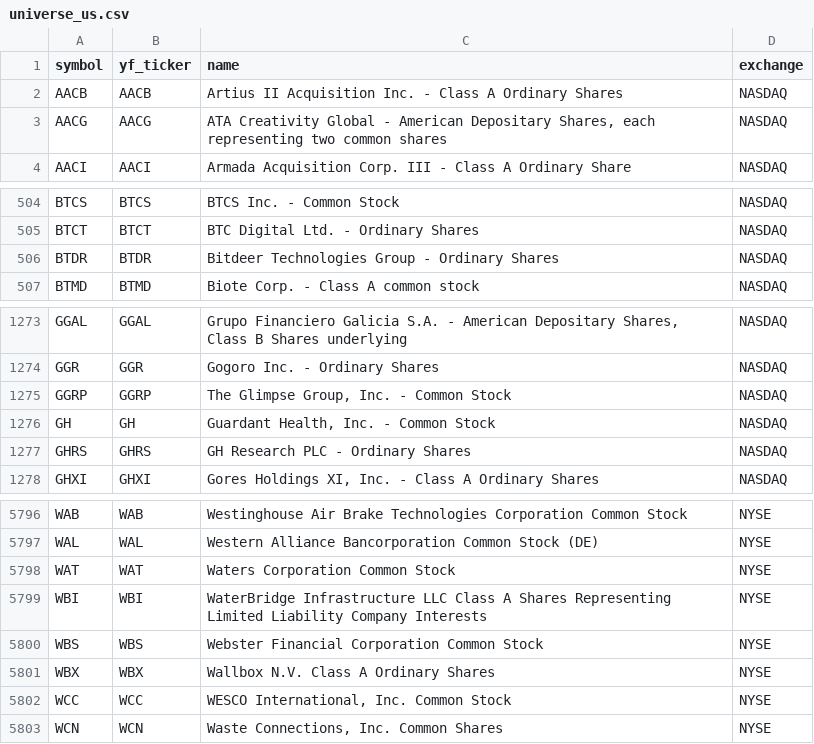
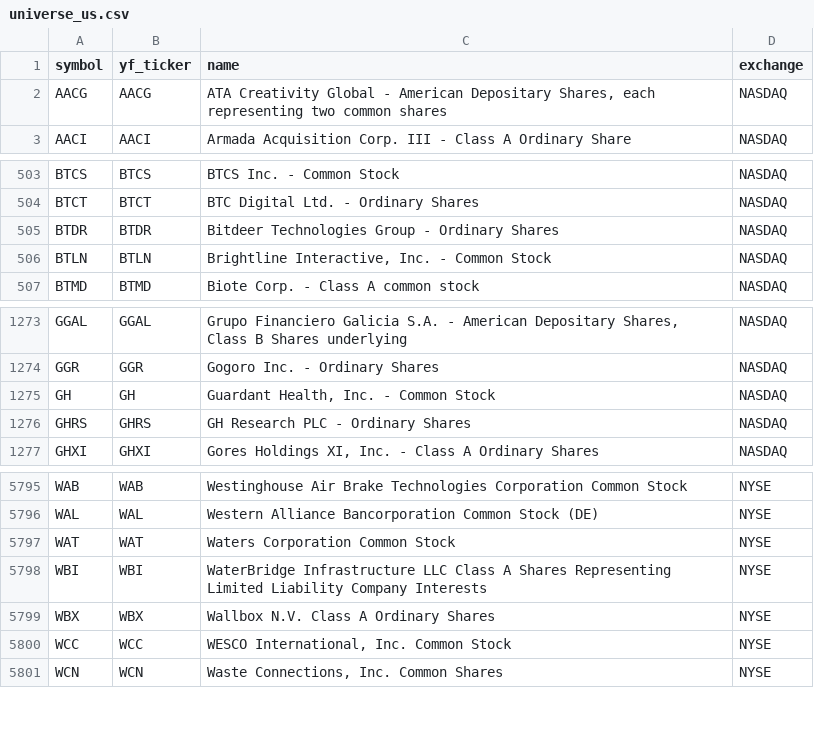
Before and after one commit to Aditya100704/nse-bse-momentum-scanner, a CSV file: data/universe_us.csv, drawn as a sheet; only a part is shown, gaps mark what is left out.

```diff
--- a/data/universe_us.csv
+++ b/data/universe_us.csv
@@ -1,3 +1,2 @@
 symbol,yf_ticker,name,exchange
-AACB,AACB,Artius II Acquisition Inc. - Class A Ordinary Shares,NASDAQ
 AACG,AACG,"ATA Creativity Global - American Depositary Shares, each representing two common shares",NASDAQ
@@ -506,2 +505,3 @@ BTCT,BTCT,BTC Digital Ltd. - Ordinary Shares,NASDAQ
 BTDR,BTDR,Bitdeer Technologies Group - Ordinary Shares,NASDAQ
+BTLN,BTLN,"Brightline Interactive, Inc. - Common Stock",NASDAQ
 BTMD,BTMD,Biote Corp. - Class A common stock,NASDAQ
@@ -1274,3 +1274,2 @@ GGAL,GGAL,"Grupo Financiero Galicia S.A. - American Depositary Shares, Class B S
 GGR,GGR,Gogoro Inc. - Ordinary Shares,NASDAQ
-GGRP,GGRP,"The Glimpse Group, Inc. - Common Stock",NASDAQ
 GH,GH,"Guardant Health, Inc. - Common Stock",NASDAQ
@@ -5799,3 +5798,2 @@ WAT,WAT,Waters Corporation Common Stock,NYSE
 WBI,WBI,WaterBridge Infrastructure LLC Class A Shares Representing Limited Liability Company Interests,NYSE
-WBS,WBS,Webster Financial Corporation Common Stock,NYSE
 WBX,WBX,Wallbox N.V. Class A Ordinary Shares,NYSE
```
Also changed, not shown: data/scanner_output.csv, data/scanner_output_us.csv, 7 other files.
